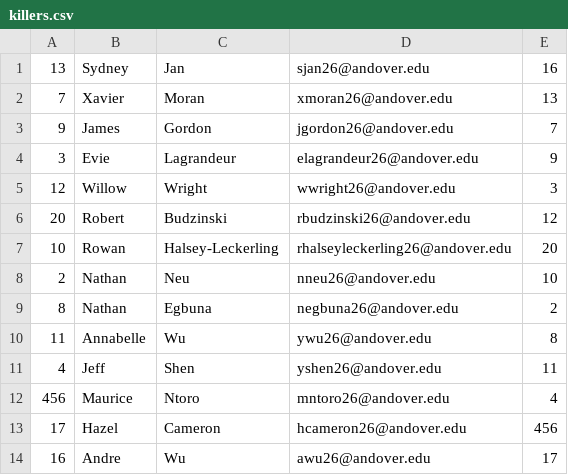
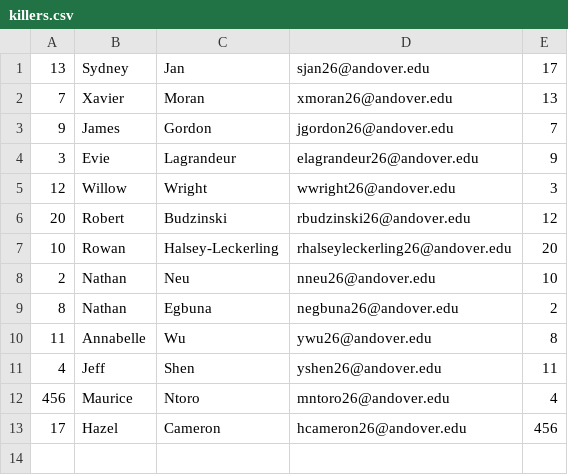
Before and after one commit to FrunkDer/AndoverAssassin2025, a CSV file: killers.csv, drawn as a sheet.

Commit message:
Killed Andre

```diff
--- a/killers.csv
+++ b/killers.csv
@@ -1,2 +1,2 @@
-13,Sydney,Jan,sjan26@andover.edu,16
+13,Sydney,Jan,sjan26@andover.edu,17
 7,Xavier,Moran,xmoran26@andover.edu,13
@@ -13,2 +13 @@
 17,Hazel,Cameron,hcameron26@andover.edu,456
-16,Andre,Wu,awu26@andover.edu,17
```
